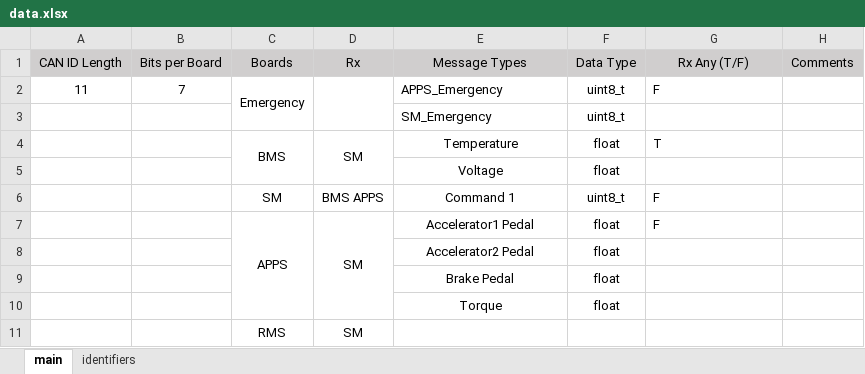
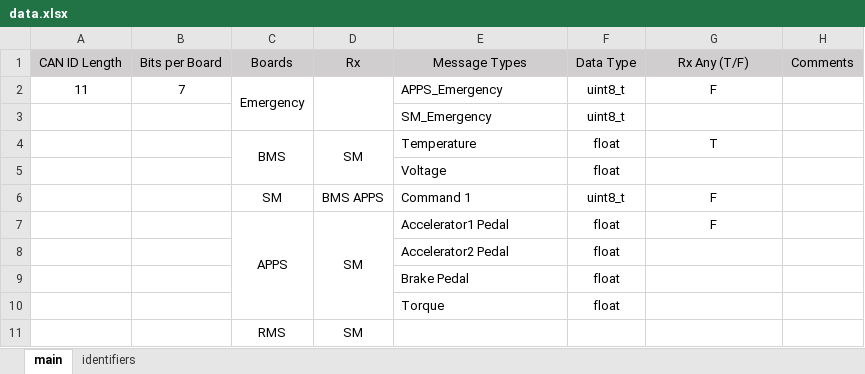
Before and after one commit to Berkeley-Formula-Electric/FEB_Firmware_SN2, an Excel workbook: CAN_Library/data.xlsx, sheet main, drawn as a sheet; values as stored, in another font and other column widths than the file's, no borders; the diff names each change by its address in the sheet, - before the commit and + after, or states it on an @@ line.

```diff
--- a/CAN_Library/data.xlsx (sheet main)
+++ b/CAN_Library/data.xlsx (sheet main)
-G2 alignment: left
+G2 alignment: center
-E4:E10 alignment: center
+E4:E10 alignment: left
-G4 alignment: left
+G4 alignment: center
-G6:G7 alignment: left
+G6:G7 alignment: center
```
Also changed, not shown: sheet identifiers, 15 other files.
